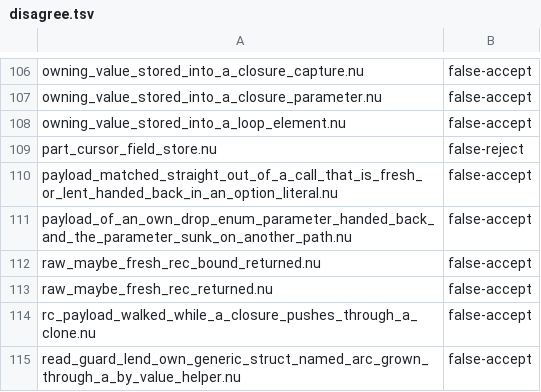
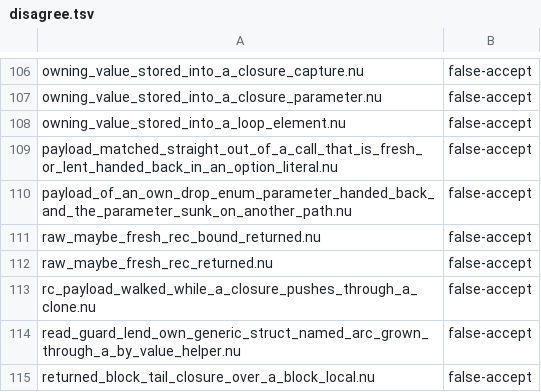
Before and after one commit to nurl-lang/nurl, a TSV file: tools/ncore/disagree.tsv, drawn as a sheet; only a part is shown, gaps mark what is left out; the shorter side is filled out with more unchanged rows; the diff names each change by its address in the sheet, - before the commit and + after, or states it on an @@ line.

```diff
--- a/tools/ncore/disagree.tsv
+++ b/tools/ncore/disagree.tsv
-row 109: part_cursor_field_store.nu | false-reject
```
Also changed, not shown: 8 other files.
